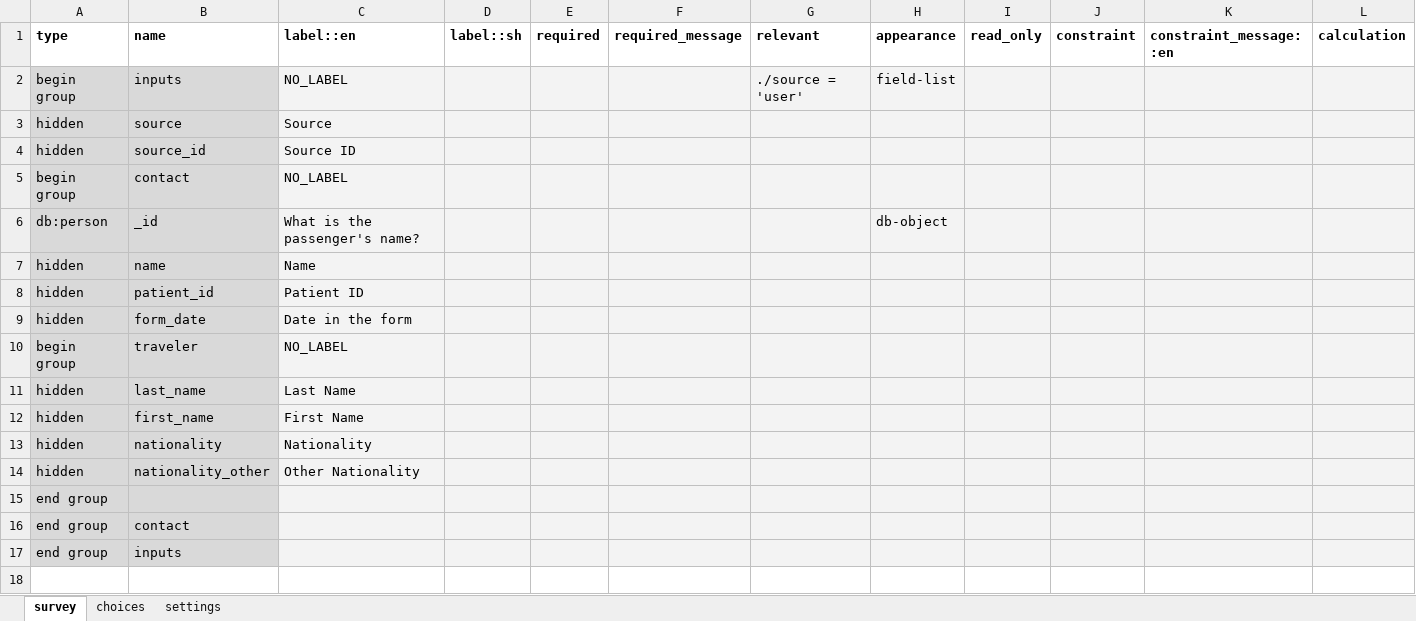
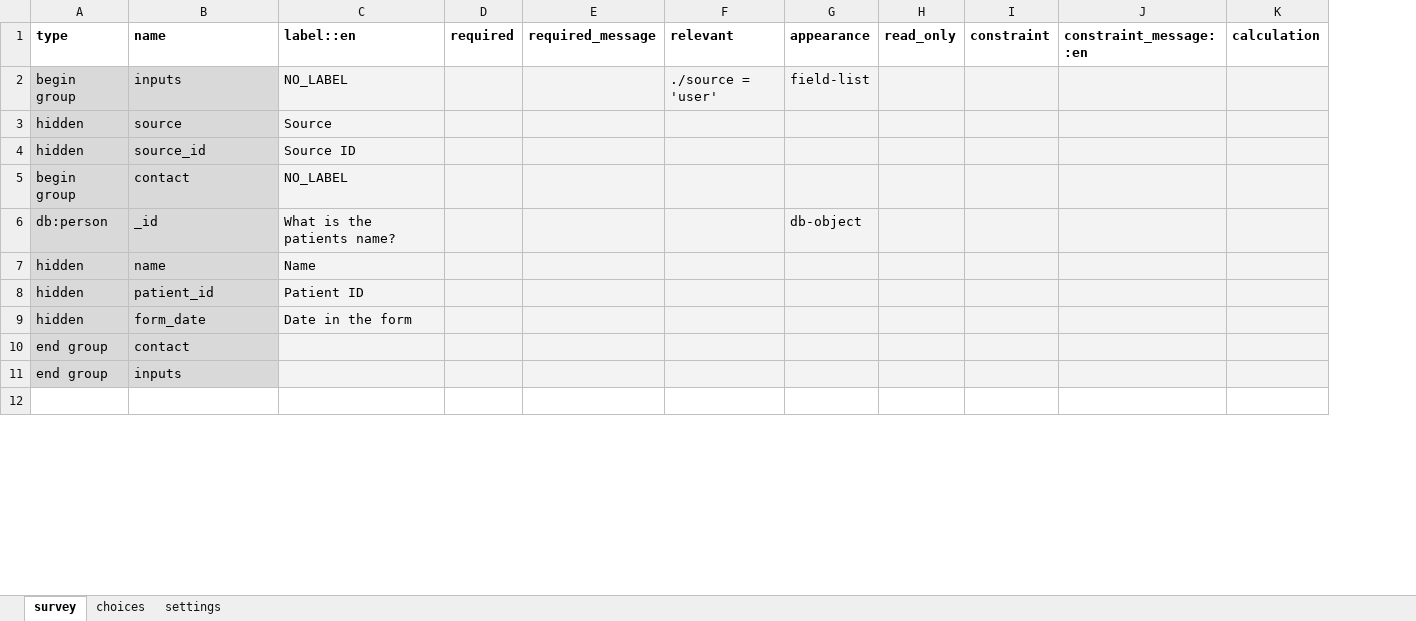
Before and after one commit to ronna/config-lgh, an Excel workbook: forms/app/referral.xlsx, sheet survey, drawn as a sheet; only a part is shown; values as stored, in another font and other column widths than the file's, no borders; removed rows and columns are numbered as before the commit, all else as after; rows hold the shown columns only; the diff covers the shown part only; the diff names each change by its address in the sheet, - before the commit and + after, or states it on an @@ line.

```diff
--- a/forms/app/referral.xlsx (sheet survey)
+++ b/forms/app/referral.xlsx (sheet survey)
-column D (label::sh), empty
-C6 (label::en): What is the passenger's name?
+C6 (label::en): What is the patients name?
-row 10: begin group | traveler | NO_LABEL
-row 11: hidden | last_name | Last Name
-row 12: hidden | first_name | First Name
-row 13: hidden | nationality | Nationality
-row 14: hidden | nationality_other | Other Nationality
-row 15: end group
```
Also changed, not shown: 3 added rows, 6 removed rows and 8 edited cells elsewhere in this sheet, sheet choices, sheet settings, forms/contact/person-edit.xlsx, 7 other files.
